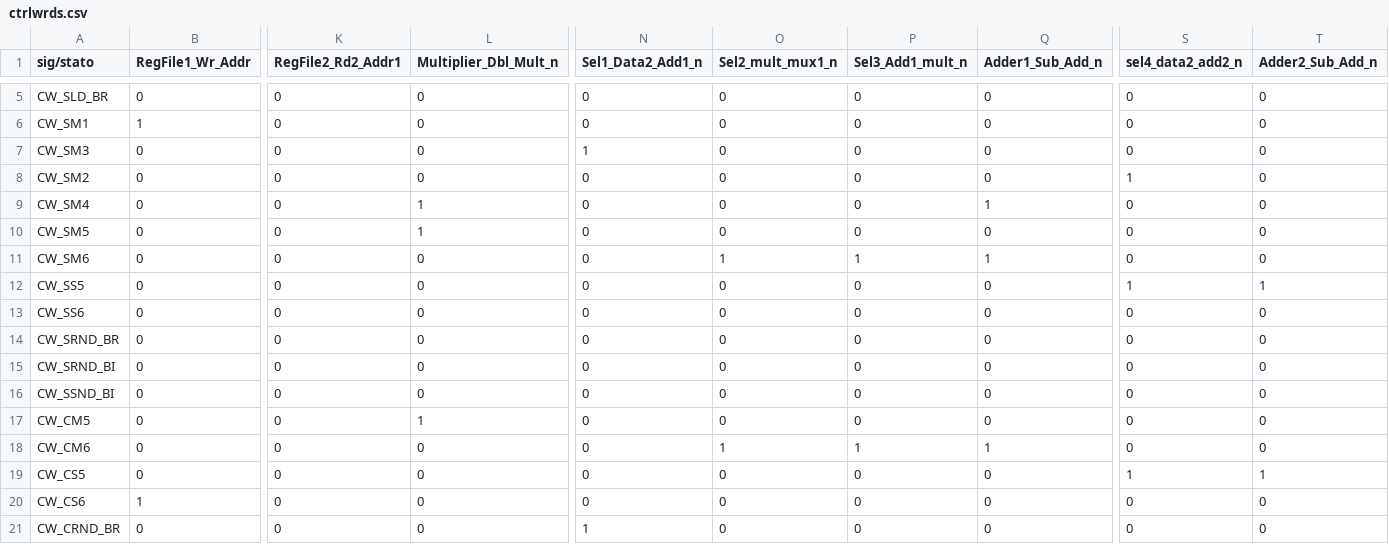
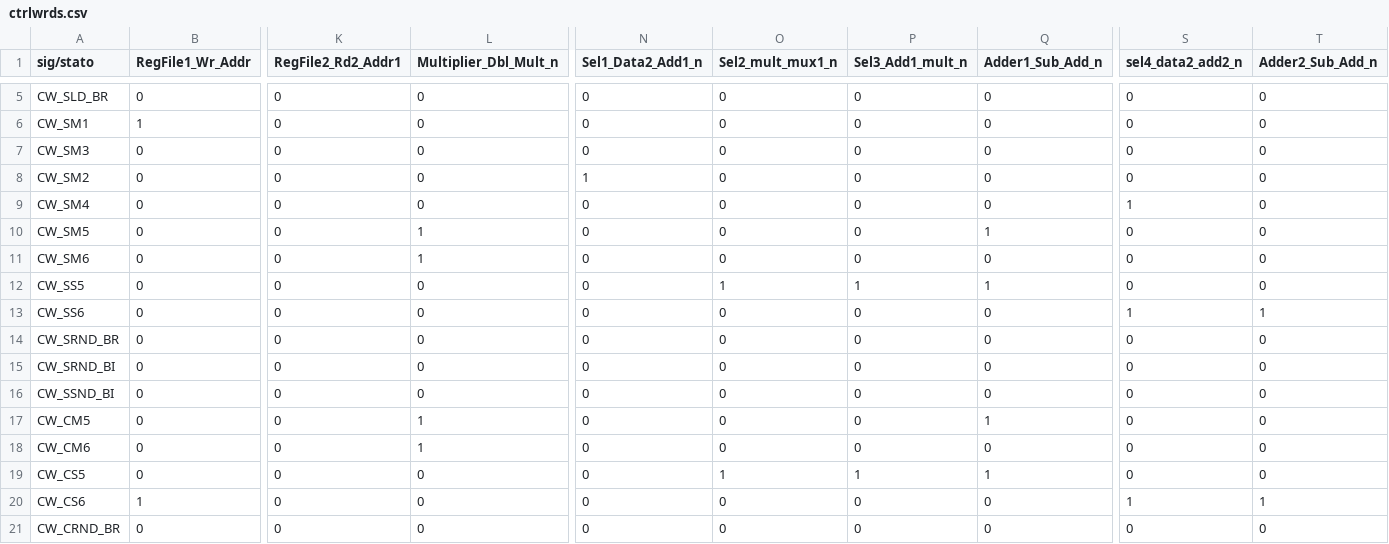
Before and after one commit to LucaLombardini/fft_sylvester_ii, a CSV file: project_files/ctrlwrds.csv, drawn as a sheet; only a part is shown, gaps mark what is left out; the diff covers the shown part only; the diff names each change by its address in the sheet, - before the commit and + after, or states it on an @@ line.

Commit message:
ctrlwrds restored

```diff
--- a/project_files/ctrlwrds.csv
+++ b/project_files/ctrlwrds.csv
-N7 (Sel1_Data2_Add1_n): 1
+N7 (Sel1_Data2_Add1_n): 0
-N8 (Sel1_Data2_Add1_n): 0
+N8 (Sel1_Data2_Add1_n): 1
-S8 (sel4_data2_add2_n): 1
+S8 (sel4_data2_add2_n): 0
-L9 (Multiplier_Dbl_Mult_n): 1
+L9 (Multiplier_Dbl_Mult_n): 0
-Q9 (Adder1_Sub_Add_n): 1
+Q9 (Adder1_Sub_Add_n): 0
-S9 (sel4_data2_add2_n): 0
+S9 (sel4_data2_add2_n): 1
-Q10 (Adder1_Sub_Add_n): 0
+Q10 (Adder1_Sub_Add_n): 1
-L11 (Multiplier_Dbl_Mult_n): 0
+L11 (Multiplier_Dbl_Mult_n): 1
-O11 (Sel2_mult_mux1_n): 1
+O11 (Sel2_mult_mux1_n): 0
-P11 (Sel3_Add1_mult_n): 1
+P11 (Sel3_Add1_mult_n): 0
-Q11 (Adder1_Sub_Add_n): 1
+Q11 (Adder1_Sub_Add_n): 0
-O12 (Sel2_mult_mux1_n): 0
+O12 (Sel2_mult_mux1_n): 1
-P12 (Sel3_Add1_mult_n): 0
+P12 (Sel3_Add1_mult_n): 1
-Q12 (Adder1_Sub_Add_n): 0
+Q12 (Adder1_Sub_Add_n): 1
-S12 (sel4_data2_add2_n): 1
+S12 (sel4_data2_add2_n): 0
-T12 (Adder2_Sub_Add_n): 1
+T12 (Adder2_Sub_Add_n): 0
-S13 (sel4_data2_add2_n): 0
+S13 (sel4_data2_add2_n): 1
-T13 (Adder2_Sub_Add_n): 0
+T13 (Adder2_Sub_Add_n): 1
-Q17 (Adder1_Sub_Add_n): 0
+Q17 (Adder1_Sub_Add_n): 1
-L18 (Multiplier_Dbl_Mult_n): 0
+L18 (Multiplier_Dbl_Mult_n): 1
-O18 (Sel2_mult_mux1_n): 1
+O18 (Sel2_mult_mux1_n): 0
-P18 (Sel3_Add1_mult_n): 1
+P18 (Sel3_Add1_mult_n): 0
-Q18 (Adder1_Sub_Add_n): 1
+Q18 (Adder1_Sub_Add_n): 0
-O19 (Sel2_mult_mux1_n): 0
+O19 (Sel2_mult_mux1_n): 1
-P19 (Sel3_Add1_mult_n): 0
+P19 (Sel3_Add1_mult_n): 1
-Q19 (Adder1_Sub_Add_n): 0
+Q19 (Adder1_Sub_Add_n): 1
-S19 (sel4_data2_add2_n): 1
+S19 (sel4_data2_add2_n): 0
-T19 (Adder2_Sub_Add_n): 1
+T19 (Adder2_Sub_Add_n): 0
-S20 (sel4_data2_add2_n): 0
+S20 (sel4_data2_add2_n): 1
-T20 (Adder2_Sub_Add_n): 0
+T20 (Adder2_Sub_Add_n): 1
-N21 (Sel1_Data2_Add1_n): 1
+N21 (Sel1_Data2_Add1_n): 0
```
Also changed, not shown: 5 edited cells elsewhere in this file, 2 other files.
